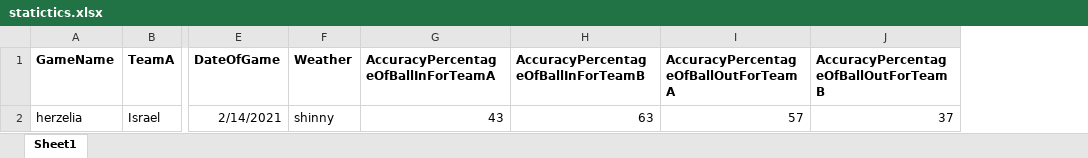
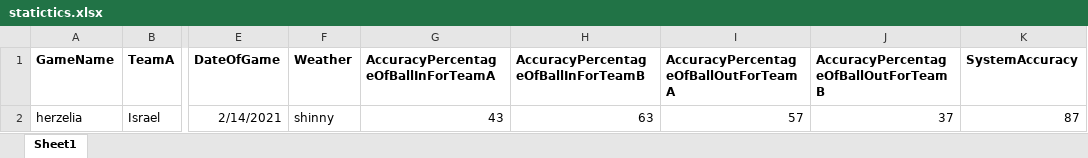
Before and after one commit to ChriquiGuy/ChameleonVISION, an Excel workbook: statistics/statictics.xlsx, sheet Sheet1, drawn as a sheet; only a part is shown, gaps mark what is left out; values as stored, in another font and other column widths than the file's, no borders; the diff names each change by its address in the sheet, - before the commit and + after, or states it on an @@ line.

Commit message:
added system accuracy  to page 1

```diff
--- a/statistics/statictics.xlsx (sheet Sheet1)
+++ b/statistics/statictics.xlsx (sheet Sheet1)
+column K (SystemAccuracy), row 2: 87
```
Also changed, not shown: 7 other files.
